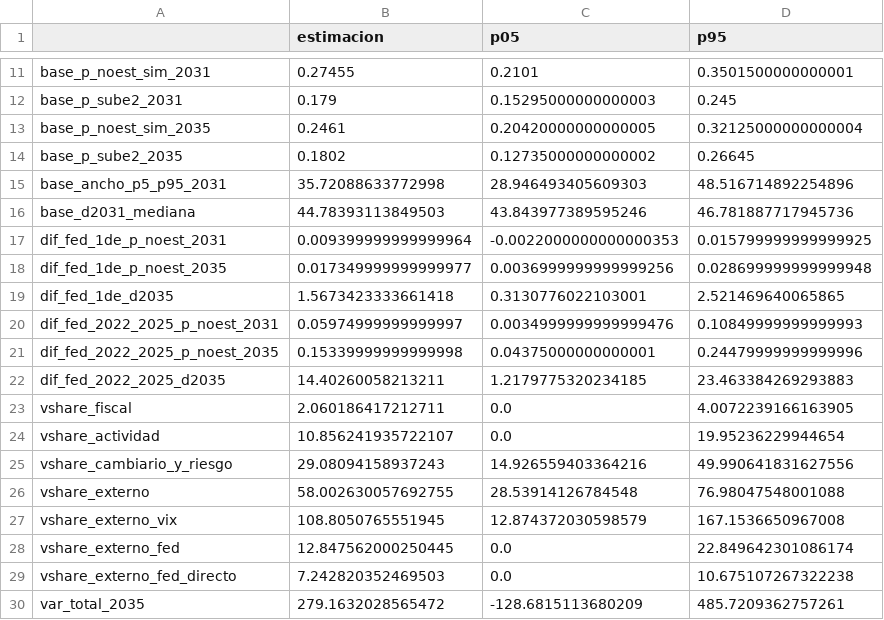
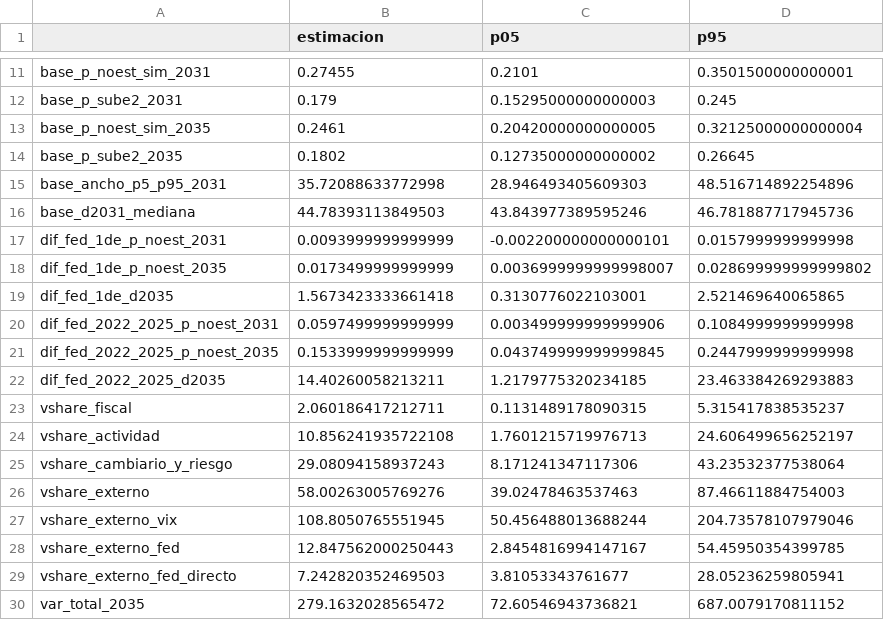
Before and after one commit to federicoagustinchillon-creador/DEUDA, a CSV file: resultados/tablas/fase25_federal_sf0_resumen.csv, drawn as a sheet; only a part is shown, gaps mark what is left out; the diff covers the shown part only.

```diff
--- a/resultados/tablas/fase25_federal_sf0_resumen.csv
+++ b/resultados/tablas/fase25_federal_sf0_resumen.csv
@@ -16,15 +16,15 @@ base_ancho_p5_p95_2031,35.72088633772998,28.946493405609303,48.516714892254896
 base_d2031_mediana,44.78393113849503,43.843977389595246,46.781887717945736
-dif_fed_1de_p_noest_2031,0.009399999999999964,-0.0022000000000000353,0.015799999999999925
-dif_fed_1de_p_noest_2035,0.017349999999999977,0.0036999999999999256,0.028699999999999948
+dif_fed_1de_p_noest_2031,0.0093999999999999,-0.002200000000000101,0.0157999999999998
+dif_fed_1de_p_noest_2035,0.0173499999999999,0.0036999999999998007,0.028699999999999802
 dif_fed_1de_d2035,1.5673423333661418,0.3130776022103001,2.521469640065865
-dif_fed_2022_2025_p_noest_2031,0.05974999999999997,0.0034999999999999476,0.10849999999999993
-dif_fed_2022_2025_p_noest_2035,0.15339999999999998,0.04375000000000001,0.24479999999999996
+dif_fed_2022_2025_p_noest_2031,0.0597499999999999,0.003499999999999906,0.1084999999999998
+dif_fed_2022_2025_p_noest_2035,0.1533999999999999,0.043749999999999845,0.2447999999999998
 dif_fed_2022_2025_d2035,14.40260058213211,1.2179775320234185,23.463384269293883
-vshare_fiscal,2.060186417212711,0.0,4.0072239166163905
-vshare_actividad,10.856241935722107,0.0,19.95236229944654
-vshare_cambiario_y_riesgo,29.08094158937243,14.926559403364216,49.990641831627556
-vshare_externo,58.002630057692755,28.53914126784548,76.98047548001088
-vshare_externo_vix,108.8050765551945,12.874372030598579,167.1536650967008
-vshare_externo_fed,12.847562000250445,0.0,22.849642301086174
-vshare_externo_fed_directo,7.242820352469503,0.0,10.675107267322238
-var_total_2035,279.1632028565472,-128.6815113680209,485.7209362757261
+vshare_fiscal,2.060186417212711,0.1131489178090315,5.315417838535237
+vshare_actividad,10.856241935722108,1.7601215719976713,24.606499656252197
+vshare_cambiario_y_riesgo,29.08094158937243,8.171241347117306,43.23532377538064
+vshare_externo,58.00263005769276,39.02478463537463,87.46611884754003
+vshare_externo_vix,108.8050765551945,50.456488013688244,204.73578107979046
+vshare_externo_fed,12.847562000250443,2.8454816994147167,54.45950354399785
+vshare_externo_fed_directo,7.242820352469503,3.81053343761677,28.05236259805941
+var_total_2035,279.1632028565472,72.60546943736821,687.0079170811152
```
Also changed, not shown: 10 edited cells elsewhere in this file, resultados/tablas/fase25_consolidada_resumen.csv, resultados/tablas/fase25_federal_desde1999_resumen.csv, 39 other files.
